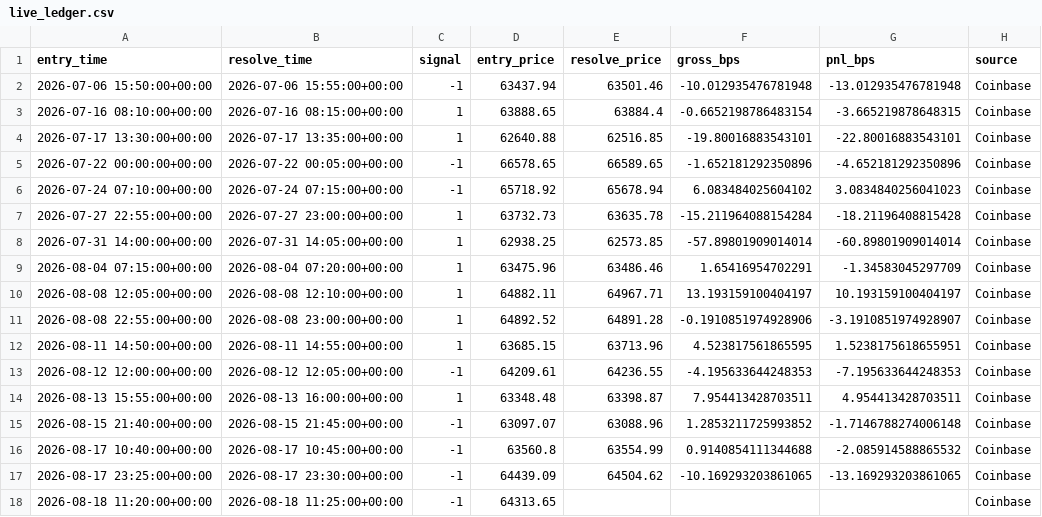
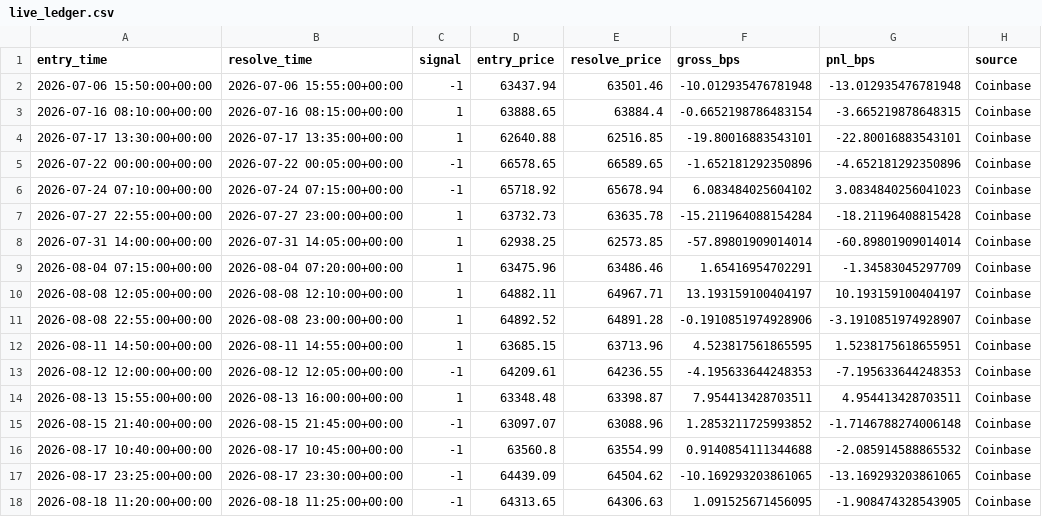
Before and after one commit to MMolinaLL/btc-edge-dashboard, a CSV file: data/live_ledger.csv, drawn as a sheet.

```diff
--- a/data/live_ledger.csv
+++ b/data/live_ledger.csv
@@ -17,2 +17,2 @@ entry_time,resolve_time,signal,entry_price,resolve_price,gross_bps,pnl_bps,sourc
 2026-08-17 23:25:00+00:00,2026-08-17 23:30:00+00:00,-1,64439.09,64504.62,-10.169293203861065,-13.169293203861065,Coinbase
-2026-08-18 11:20:00+00:00,2026-08-18 11:25:00+00:00,-1,64313.65,,,,Coinbase
+2026-08-18 11:20:00+00:00,2026-08-18 11:25:00+00:00,-1,64313.65,64306.63,1.091525671456095,-1.908474328543905,Coinbase
```
